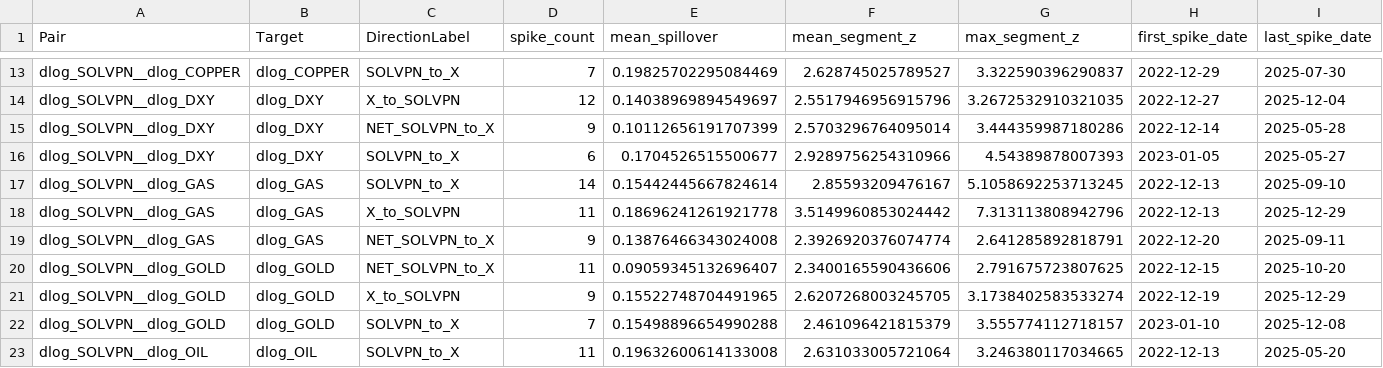
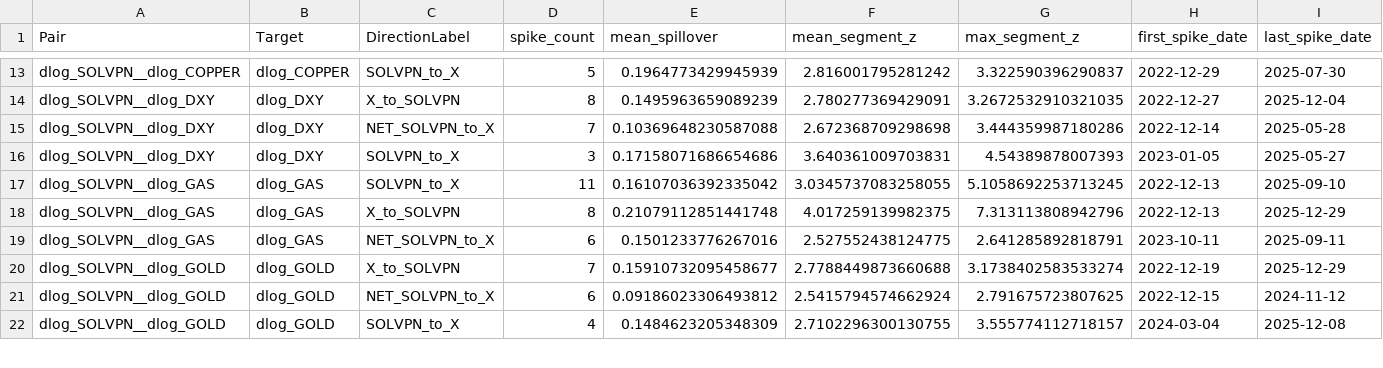
Before and after one commit to sosomeet/DC_and_meterials_2, a CSV file: 10_Data_Center_Event_Identification/result/pairwise_direction_summary_SOLVPN.csv, drawn as a sheet; only a part is shown, gaps mark what is left out; removed rows and columns are numbered as before the commit, all else as after; the diff covers the shown part only; the diff names each change by its address in the sheet, - before the commit and + after, or states it on an @@ line.

```diff
--- a/10_Data_Center_Event_Identification/result/pairwise_direction_summary_SOLVPN.csv
+++ b/10_Data_Center_Event_Identification/result/pairwise_direction_summary_SOLVPN.csv
-D13 (spike_count): 7
+D13 (spike_count): 5
-E13 (mean_spillover): 0.19825702295084469
+E13 (mean_spillover): 0.1964773429945939
-F13 (mean_segment_z): 2.628745025789527
+F13 (mean_segment_z): 2.816001795281242
-D14 (spike_count): 12
+D14 (spike_count): 8
-E14 (mean_spillover): 0.14038969894549697
+E14 (mean_spillover): 0.1495963659089239
-F14 (mean_segment_z): 2.5517946956915796
+F14 (mean_segment_z): 2.780277369429091
-D15 (spike_count): 9
+D15 (spike_count): 7
-E15 (mean_spillover): 0.10112656191707399
+E15 (mean_spillover): 0.10369648230587088
-F15 (mean_segment_z): 2.5703296764095014
+F15 (mean_segment_z): 2.672368709298698
-D16 (spike_count): 6
+D16 (spike_count): 3
-E16 (mean_spillover): 0.1704526515500677
+E16 (mean_spillover): 0.17158071686654686
-F16 (mean_segment_z): 2.9289756254310966
+F16 (mean_segment_z): 3.640361009703831
-D17 (spike_count): 14
+D17 (spike_count): 11
-E17 (mean_spillover): 0.15442445667824614
+E17 (mean_spillover): 0.16107036392335042
-F17 (mean_segment_z): 2.85593209476167
+F17 (mean_segment_z): 3.0345737083258055
-D18 (spike_count): 11
+D18 (spike_count): 8
-E18 (mean_spillover): 0.18696241261921778
+E18 (mean_spillover): 0.21079112851441748
-F18 (mean_segment_z): 3.5149960853024442
+F18 (mean_segment_z): 4.017259139982375
-D19 (spike_count): 9
+D19 (spike_count): 6
-E19 (mean_spillover): 0.13876466343024008
+E19 (mean_spillover): 0.1501233776267016
-F19 (mean_segment_z): 2.3926920376074774
+F19 (mean_segment_z): 2.527552438124775
-H19 (first_spike_date): 2022-12-20
+H19 (first_spike_date): 2023-10-11
-row 20: dlog_SOLVPN__dlog_GOLD | dlog_GOLD | NET_SOLVPN_to_X | 11 | 0.09059345132696407 | 2.3400165590436606 | 2.791675723807625 | 2022-12-15 | 2025-10-20
-D20 (spike_count): 9
+D20 (spike_count): 7
-E20 (mean_spillover): 0.15522748704491965
+E20 (mean_spillover): 0.15910732095458677
-F20 (mean_segment_z): 2.6207268003245705
+F20 (mean_segment_z): 2.7788449873660688
+row 21: dlog_SOLVPN__dlog_GOLD | dlog_GOLD | NET_SOLVPN_to_X | 6 | 0.09186023306493812 | 2.5415794574662924 | 2.791675723807625 | 2022-12-15 | 2024-11-12
-D22 (spike_count): 7
+D22 (spike_count): 4
-E22 (mean_spillover): 0.15498896654990288
+E22 (mean_spillover): 0.1484623205348309
-F22 (mean_segment_z): 2.461096421815379
+F22 (mean_segment_z): 2.7102296300130755
-H22 (first_spike_date): 2023-01-10
+H22 (first_spike_date): 2024-03-04
-row 23: dlog_SOLVPN__dlog_OIL | dlog_OIL | SOLVPN_to_X | 11 | 0.19632600614133008 | 2.631033005721064 | 3.246380117034665 | 2022-12-13 | 2025-05-20
```
Also changed, not shown: 3 added rows, 2 removed rows and 48 edited cells elsewhere in this file, 10_Data_Center_Event_Identification/result/segment_spike_summary_SOLVPN.csv, 7 other files.
